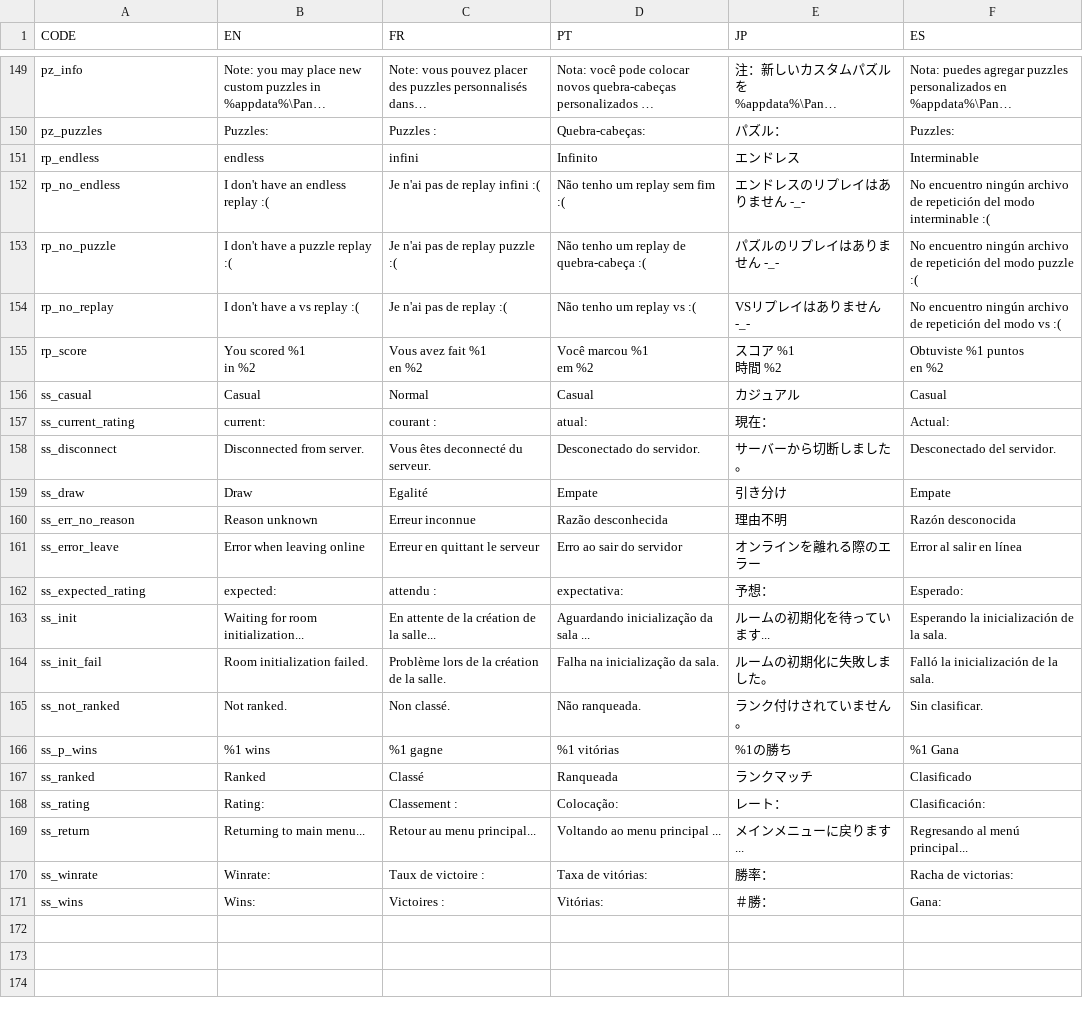
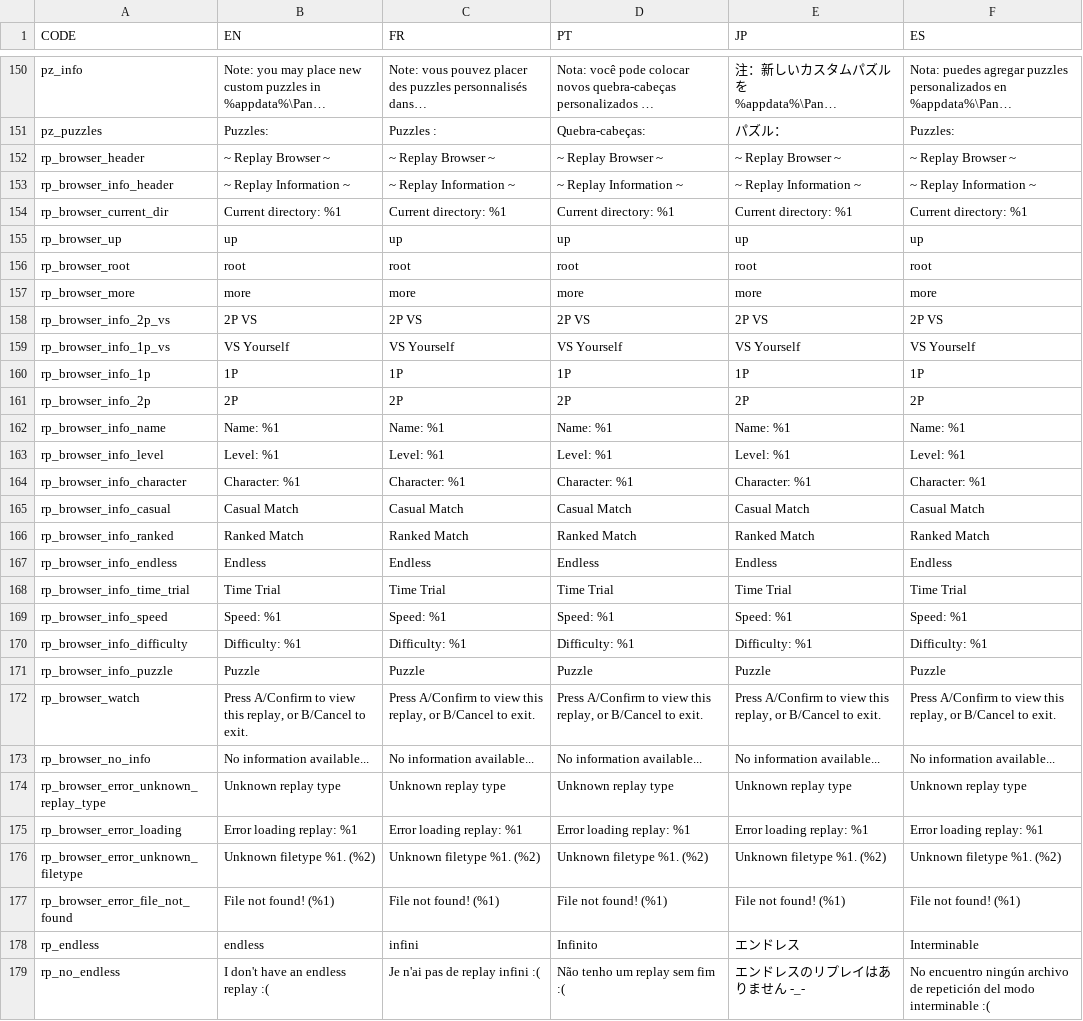
Before and after one commit to Endaris/PA-filter, a CSV file: localization.csv, drawn as a sheet; only a part is shown, gaps mark what is left out; the shorter side is filled out with more unchanged rows; long unchanged cells end in …; the diff covers the shown part only; the diff names each change by its address in the sheet, - before the commit and + after, or states it on an @@ line.

Commit message:
Implement basic replay browser.
Co-authored-by: Xkeeper0 <xkeeper@gmail.com>

```diff
--- a/localization.csv
+++ b/localization.csv
+row 152: rp_browser_header | ~ Replay Browser ~ | ~ Replay Browser ~ | ~ Replay Browser ~ | ~ Replay Browser ~ | ~ Replay Browser ~
+row 153: rp_browser_info_header | ~ Replay Information ~ | ~ Replay Information ~ | ~ Replay Information ~ | ~ Replay Information ~ | ~ Replay Information ~
+row 154: rp_browser_current_dir | Current directory: %1 | Current directory: %1 | Current directory: %1 | Current directory: %1 | Current directory: %1
+row 155: rp_browser_up | up | up | up | up | up
+row 156: rp_browser_root | root | root | root | root | root
+row 157: rp_browser_more | more | more | more | more | more
+row 158: rp_browser_info_2p_vs | 2P VS | 2P VS | 2P VS | 2P VS | 2P VS
+row 159: rp_browser_info_1p_vs | VS Yourself | VS Yourself | VS Yourself | VS Yourself | VS Yourself
+row 160: rp_browser_info_1p | 1P | 1P | 1P | 1P | 1P
+row 161: rp_browser_info_2p | 2P | 2P | 2P | 2P | 2P
+row 162: rp_browser_info_name | Name: %1 | Name: %1 | Name: %1 | Name: %1 | Name: %1
+row 163: rp_browser_info_level | Level: %1 | Level: %1 | Level: %1 | Level: %1 | Level: %1
+row 164: rp_browser_info_character | Character: %1 | Character: %1 | Character: %1 | Character: %1 | Character: %1
+row 165: rp_browser_info_casual | Casual Match | Casual Match | Casual Match | Casual Match | Casual Match
+row 166: rp_browser_info_ranked | Ranked Match | Ranked Match | Ranked Match | Ranked Match | Ranked Match
+row 167: rp_browser_info_endless | Endless | Endless | Endless | Endless | Endless
+row 168: rp_browser_info_time_trial | Time Trial | Time Trial | Time Trial | Time Trial | Time Trial
+row 169: rp_browser_info_speed | Speed: %1 | Speed: %1 | Speed: %1 | Speed: %1 | Speed: %1
+row 170: rp_browser_info_difficulty | Difficulty: %1 | Difficulty: %1 | Difficulty: %1 | Difficulty: %1 | Difficulty: %1
+row 171: rp_browser_info_puzzle | Puzzle | Puzzle | Puzzle | Puzzle | Puzzle
+row 172: rp_browser_watch | Press A/Confirm to view this replay, or B/Cancel to exit. | Press A/Confirm to view this replay, or B/Cancel to exit. | Press A/Confirm to view this replay, or B/Cancel to exit. | Press A/Confirm to view this replay, or B/Cancel to exit. | Press A/Confirm to view this replay, or B/Cancel to exit.
+row 173: rp_browser_no_info | No information available... | No information available... | No information available... | No information available... | No information available...
+row 174: rp_browser_error_unknown_replay_type | Unknown replay type | Unknown replay type | Unknown replay type | Unknown replay type | Unknown replay type
+row 175: rp_browser_error_loading | Error loading replay: %1 | Error loading replay: %1 | Error loading replay: %1 | Error loading replay: %1 | Error loading replay: %1
+row 176: rp_browser_error_unknown_filetype | Unknown filetype %1. (%2) | Unknown filetype %1. (%2) | Unknown filetype %1. (%2) | Unknown filetype %1. (%2) | Unknown filetype %1. (%2)
+row 177: rp_browser_error_file_not_found | File not found! (%1) | File not found! (%1) | File not found! (%1) | File not found! (%1) | File not found! (%1)
```
Also changed, not shown: 1 added row elsewhere in this file, 3 other files.
